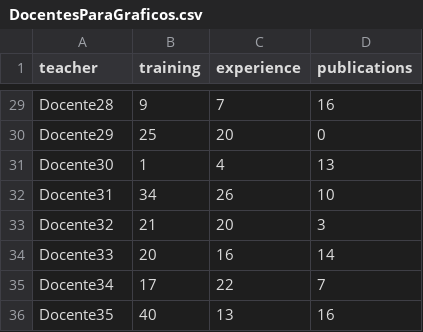
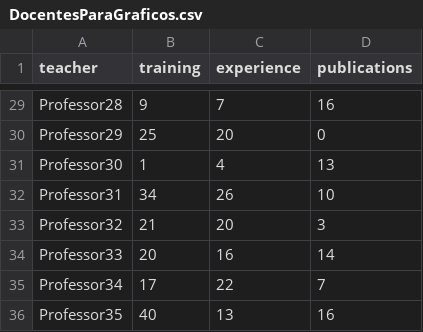
Before and after one commit to gacora/datos, a CSV file: DocentesParaGraficos.csv, drawn as a sheet; only a part is shown, gaps mark what is left out; the diff covers the shown part only; the diff names each change by its address in the sheet, - before the commit and + after, or states it on an @@ line.

Commit message:
Update DocentesParaGraficos.csv
Cambio De Docente a Professor

```diff
--- a/DocentesParaGraficos.csv
+++ b/DocentesParaGraficos.csv
-A29 (teacher): Docente28
+A29 (teacher): Professor28
-A30 (teacher): Docente29
+A30 (teacher): Professor29
-A31 (teacher): Docente30
+A31 (teacher): Professor30
-A32 (teacher): Docente31
+A32 (teacher): Professor31
-A33 (teacher): Docente32
+A33 (teacher): Professor32
-A34 (teacher): Docente33
+A34 (teacher): Professor33
-A35 (teacher): Docente34
+A35 (teacher): Professor34
-A36 (teacher): Docente35
+A36 (teacher): Professor35
```
Also changed, not shown: 27 edited cells elsewhere in this file.
